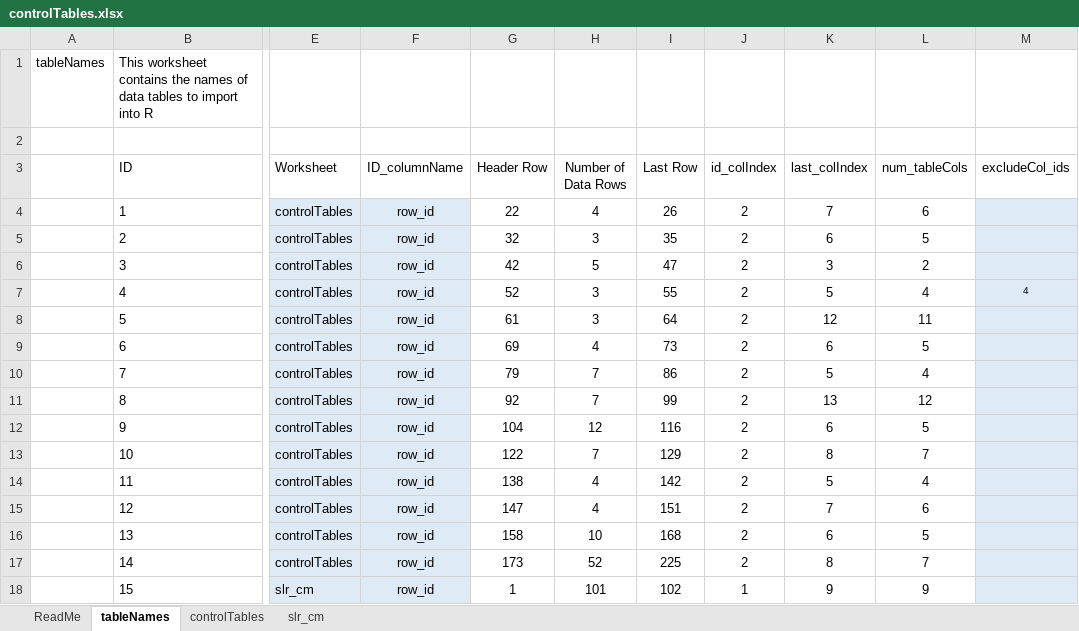
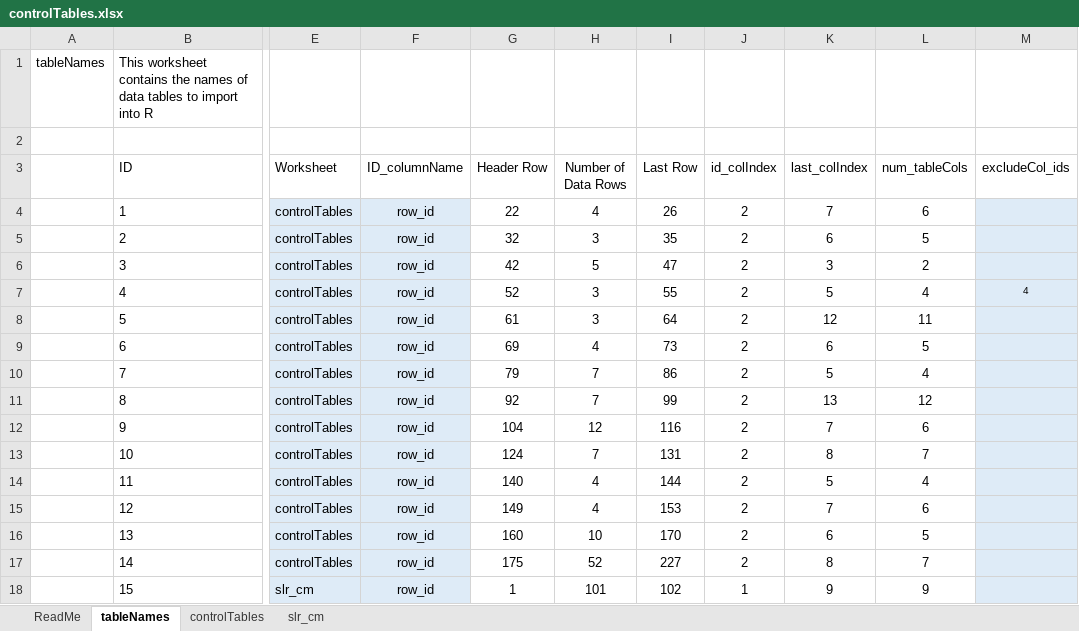
Before and after one commit to USEPA/FrEDI_Data, an Excel workbook: inst/extdata/controlTables.xlsx, sheet tableNames, drawn as a sheet; only a part is shown, gaps mark what is left out; values as stored, in another font and other column widths than the file's, no borders; charts and pictures and table styles not drawn; the diff names each change by its address in the sheet, - before the commit and + after, or states it on an @@ line.

Commit message:
Update controlTables.xlsx
Added a scenario column to co_scenarios

```diff
--- a/inst/extdata/controlTables.xlsx (sheet tableNames)
+++ b/inst/extdata/controlTables.xlsx (sheet tableNames)
-K12 (last_colIndex): 6
+K12 (last_colIndex): 7
-L12 (num_tableCols): 5
+L12 (num_tableCols): 6
-G13 (Header Row): 122
+G13 (Header Row): 124
-I13 (Last Row): 129
+I13 (Last Row): 131
-G14 (Header Row): 138
+G14 (Header Row): 140
-I14 (Last Row): 142
+I14 (Last Row): 144
-G15 (Header Row): 147
+G15 (Header Row): 149
-I15 (Last Row): 151
+I15 (Last Row): 153
-G16 (Header Row): 158
+G16 (Header Row): 160
-I16 (Last Row): 168
+I16 (Last Row): 170
-G17 (Header Row): 173
+G17 (Header Row): 175
-I17 (Last Row): 225
+I17 (Last Row): 227
```
Also changed, not shown: sheet controlTables.
